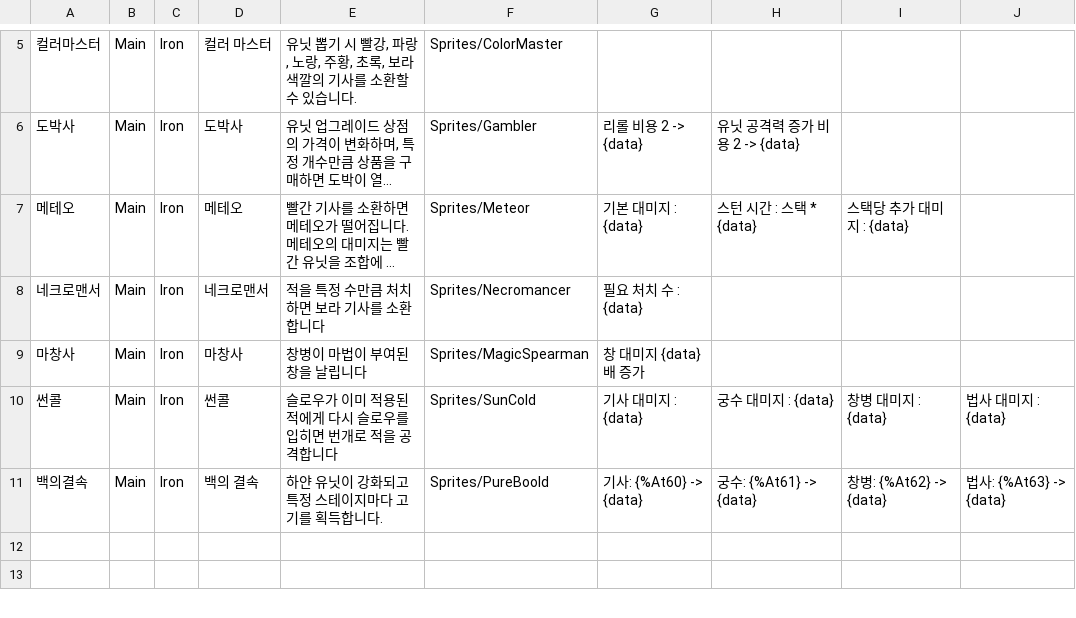
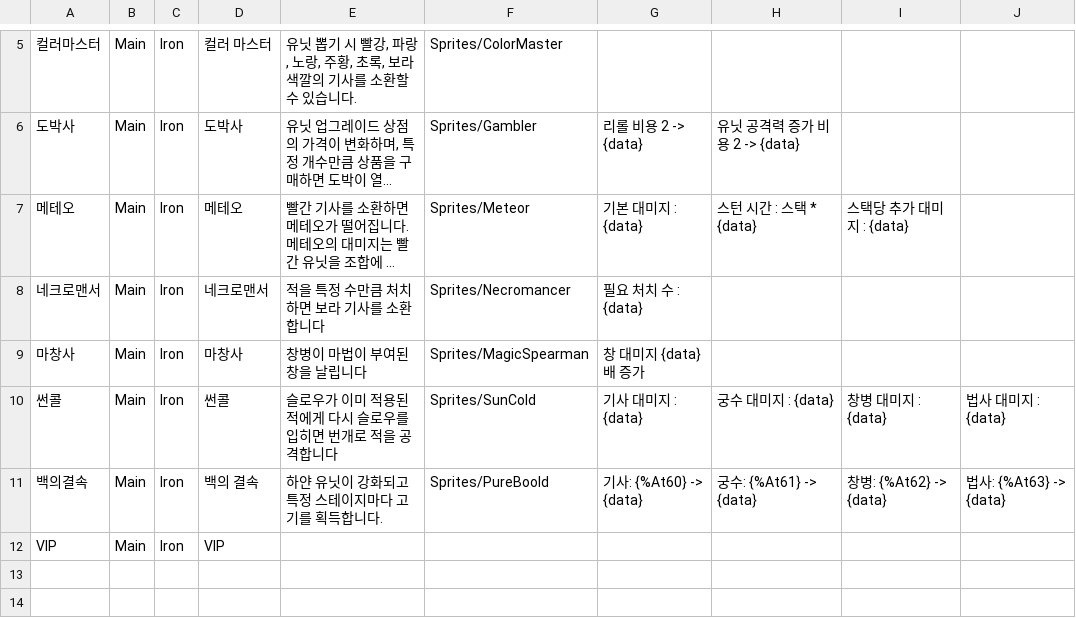
Before and after one commit to Penguin-God/TowerDefenseGame, a CSV file: Assets/Resources/Data/SkillData/SkillGoodsData.csv, drawn as a sheet; only a part is shown, gaps mark what is left out; long unchanged cells end in …; the diff names each change by its address in the sheet, - before the commit and + after, or states it on an @@ line.

```diff
--- a/Assets/Resources/Data/SkillData/SkillGoodsData.csv
+++ b/Assets/Resources/Data/SkillData/SkillGoodsData.csv
+row 12: VIP | Main | Iron | VIP
```
Also changed, not shown: Assets/Resources/Data/SkillData/SkillLevelData.csv, 5 other files.
